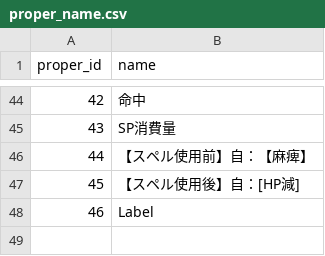
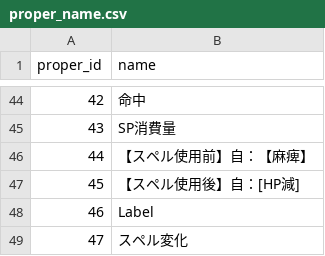
Before and after one commit to white-mns/hmtm_parse, a CSV file: output/data/proper_name.csv, drawn as a sheet; only a part is shown, gaps mark what is left out.

```diff
--- a/output/data/proper_name.csv
+++ b/output/data/proper_name.csv
@@ -48 +48,2 @@ proper_id	name
 46	Label
+47	スペル変化
```
Also changed, not shown: output/data/tune_gem_data.csv, 10 other files.
